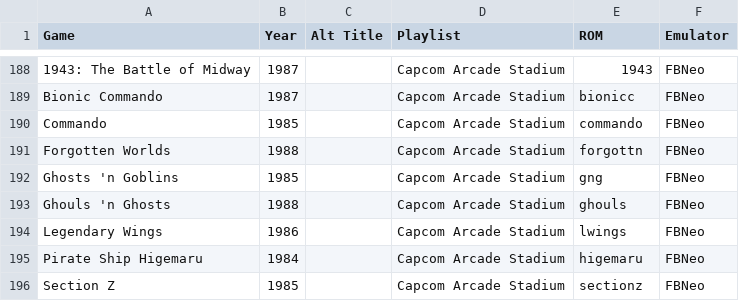
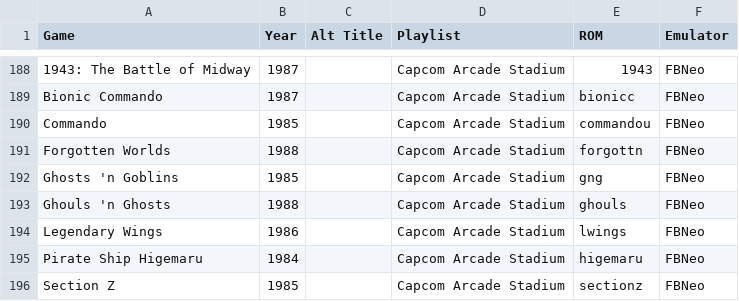
Before and after one commit to balb/lakka-playlists, a CSV file: ArcadePlaylists.csv, drawn as a sheet; only a part is shown, gaps mark what is left out; the diff names each change by its address in the sheet, - before the commit and + after, or states it on an @@ line.

```diff
--- a/ArcadePlaylists.csv
+++ b/ArcadePlaylists.csv
-E190 (ROM): commando
+E190 (ROM): commandou
```
Also changed, not shown: 1 other file.
